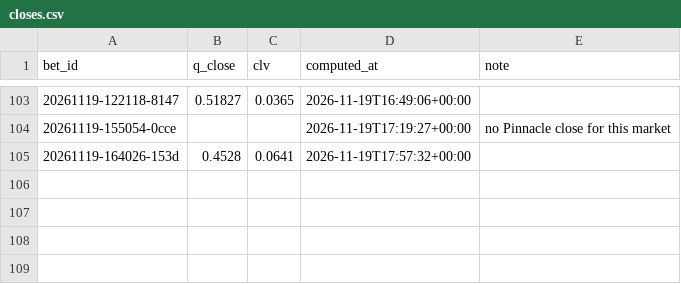
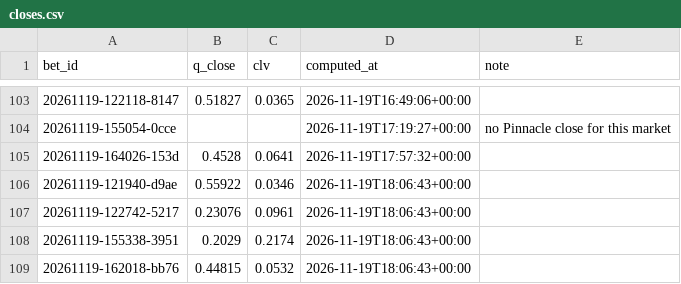
Before and after one commit to lukkeodds/livetest-log, a CSV file: data/closes.csv, drawn as a sheet; only a part is shown, gaps mark what is left out; the diff names each change by its address in the sheet, - before the commit and + after, or states it on an @@ line.

Commit message:
snapshot 20261119T180717Z: closes.csv, closes_power.csv

```diff
--- a/data/closes.csv
+++ b/data/closes.csv
+row 106: 20261119-121940-d9ae | 0.55922 | 0.0346 | 2026-11-19T18:06:43+00:00
+row 107: 20261119-122742-5217 | 0.23076 | 0.0961 | 2026-11-19T18:06:43+00:00
+row 108: 20261119-155338-3951 | 0.2029 | 0.2174 | 2026-11-19T18:06:43+00:00
+row 109: 20261119-162018-bb76 | 0.44815 | 0.0532 | 2026-11-19T18:06:43+00:00
```
Also changed, not shown: data/closes_power.csv, 2 other files.
